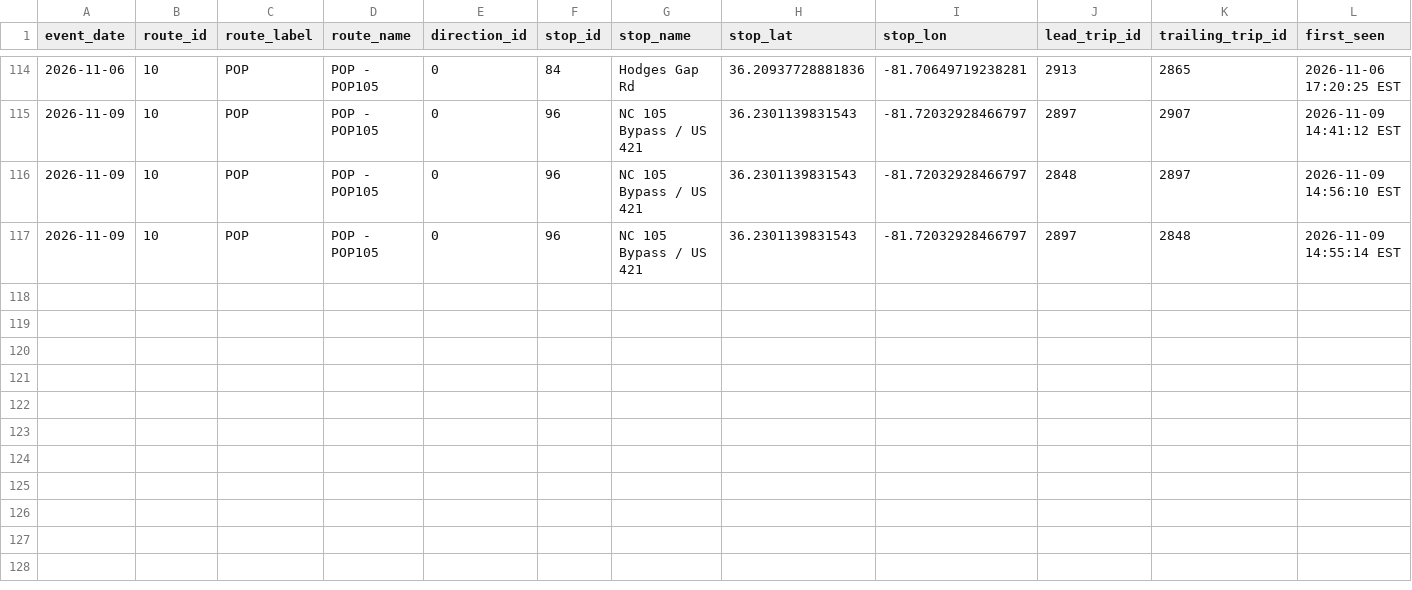
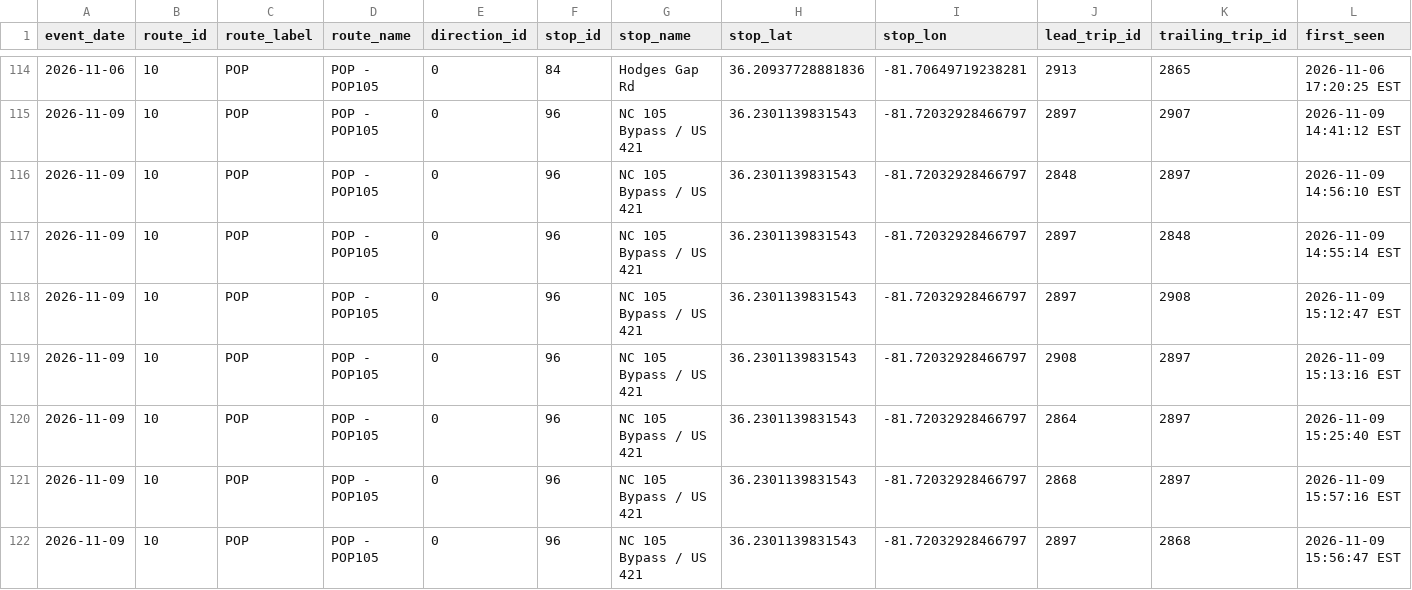
Before and after one commit to AI-Rapid-Prototyping/Bus-Bunching-Prediction, a CSV file: Outputs/AppalCart/appalcart_bunching_events.csv, drawn as a sheet; only a part is shown, gaps mark what is left out; rows hold the shown columns only; the diff names each change by its address in the sheet, - before the commit and + after, or states it on an @@ line.

Commit message:
Update AppalCART bunching events CSV

```diff
--- a/Outputs/AppalCart/appalcart_bunching_events.csv
+++ b/Outputs/AppalCart/appalcart_bunching_events.csv
+row 118: 2026-11-09 | 10 | POP | POP - POP105 | 0 | 96 | NC 105 Bypass / US 421 | 36.2301139831543 | -81.72032928466797 | 2897 | 2908 | 2026-11-09 15:12:47 EST
+row 119: 2026-11-09 | 10 | POP | POP - POP105 | 0 | 96 | NC 105 Bypass / US 421 | 36.2301139831543 | -81.72032928466797 | 2908 | 2897 | 2026-11-09 15:13:16 EST
+row 120: 2026-11-09 | 10 | POP | POP - POP105 | 0 | 96 | NC 105 Bypass / US 421 | 36.2301139831543 | -81.72032928466797 | 2864 | 2897 | 2026-11-09 15:25:40 EST
+row 121: 2026-11-09 | 10 | POP | POP - POP105 | 0 | 96 | NC 105 Bypass / US 421 | 36.2301139831543 | -81.72032928466797 | 2868 | 2897 | 2026-11-09 15:57:16 EST
+row 122: 2026-11-09 | 10 | POP | POP - POP105 | 0 | 96 | NC 105 Bypass / US 421 | 36.2301139831543 | -81.72032928466797 | 2897 | 2868 | 2026-11-09 15:56:47 EST
```
